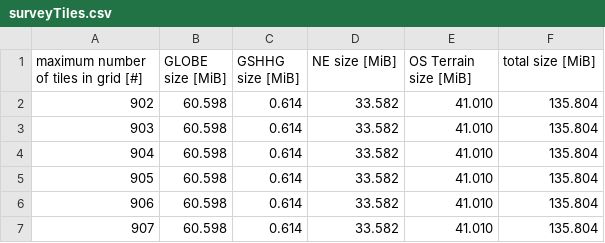
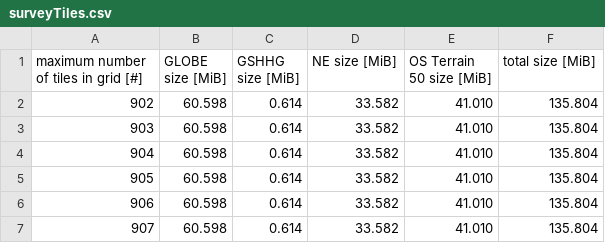
Before and after one commit to Guymer/PyGuymer3, a CSV file: scripts/surveyTiles.csv, drawn as a sheet; only a part is shown.

Commit message:
add a plot of the tile usage

```diff
--- a/scripts/surveyTiles.csv
+++ b/scripts/surveyTiles.csv
@@ -1,2 +1,2 @@
-maximum number of tiles in grid [#],GLOBE size [MiB],GSHHG size [MiB],NE size [MiB],OS Terrain size [MiB],total size [MiB]
+maximum number of tiles in grid [#],GLOBE size [MiB],GSHHG size [MiB],NE size [MiB],"OS Terrain 50" size [MiB],total size [MiB]
 902,60.598,0.614,33.582,41.010,135.804
```
Also changed, not shown: 2 other files.
